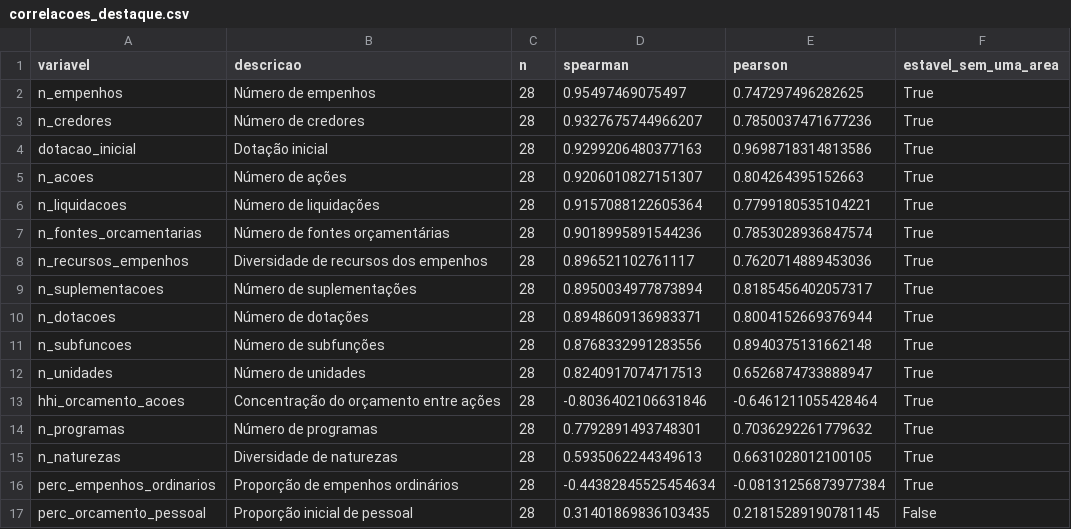
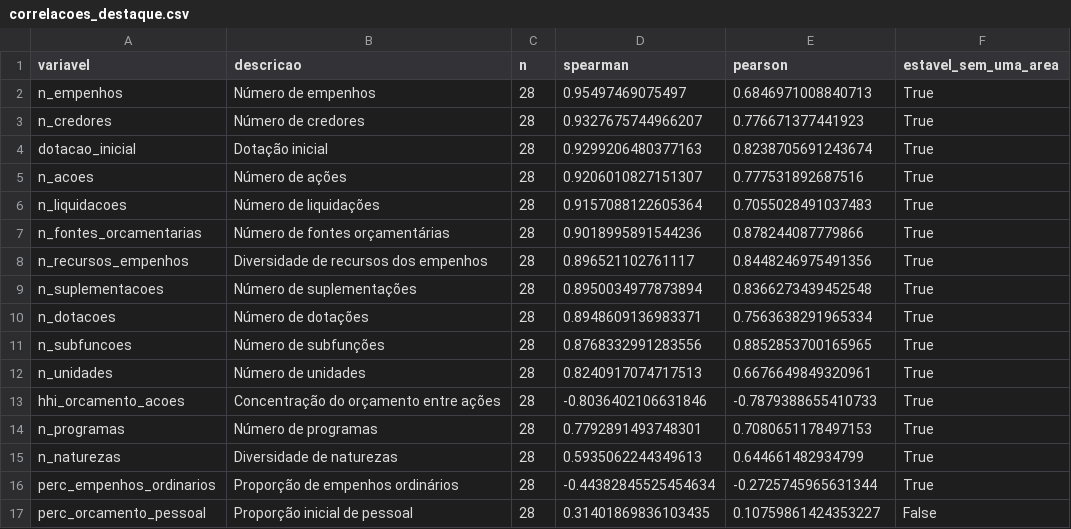
Before and after one commit to felipeoliveira0211/projeto-extensao-criciuma, a CSV file: resultados/correlacoes_destaque.csv, drawn as a sheet.

```diff
--- a/resultados/correlacoes_destaque.csv
+++ b/resultados/correlacoes_destaque.csv
@@ -1,17 +1,17 @@
 variavel,descricao,n,spearman,pearson,estavel_sem_uma_area
-n_empenhos,Número de empenhos,28,0.95497469075497,0.747297496282625,True
-n_credores,Número de credores,28,0.9327675744966207,0.7850037471677236,True
-dotacao_inicial,Dotação inicial,28,0.9299206480377163,0.9698718314813586,True
-n_acoes,Número de ações,28,0.9206010827151307,0.804264395152663,True
-n_liquidacoes,Número de liquidações,28,0.9157088122605364,0.7799180535104221,True
-n_fontes_orcamentarias,Número de fontes orçamentárias,28,0.9018995891544236,0.7853028936847574,True
-n_recursos_empenhos,Diversidade de recursos dos empenhos,28,0.896521102761117,0.7620714889453036,True
-n_suplementacoes,Número de suplementações,28,0.8950034977873894,0.8185456402057317,True
-n_dotacoes,Número de dotações,28,0.8948609136983371,0.8004152669376944,True
-n_subfuncoes,Número de subfunções,28,0.8768332991283556,0.8940375131662148,True
-n_unidades,Número de unidades,28,0.8240917074717513,0.6526874733888947,True
-hhi_orcamento_acoes,Concentração do orçamento entre ações,28,-0.8036402106631846,-0.6461211055428464,True
-n_programas,Número de programas,28,0.7792891493748301,0.7036292261779632,True
-n_naturezas,Diversidade de naturezas,28,0.5935062244349613,0.6631028012100105,True
-perc_empenhos_ordinarios,Proporção de empenhos ordinários,28,-0.44382845525454634,-0.08131256873977384,True
-perc_orcamento_pessoal,Proporção inicial de pessoal,28,0.31401869836103435,0.21815289190781145,False
+n_empenhos,Número de empenhos,28,0.95497469075497,0.6846971008840713,True
+n_credores,Número de credores,28,0.9327675744966207,0.776671377441923,True
+dotacao_inicial,Dotação inicial,28,0.9299206480377163,0.8238705691243674,True
+n_acoes,Número de ações,28,0.9206010827151307,0.777531892687516,True
+n_liquidacoes,Número de liquidações,28,0.9157088122605364,0.7055028491037483,True
+n_fontes_orcamentarias,Número de fontes orçamentárias,28,0.9018995891544236,0.878244087779866,True
+n_recursos_empenhos,Diversidade de recursos dos empenhos,28,0.896521102761117,0.8448246975491356,True
+n_suplementacoes,Número de suplementações,28,0.8950034977873894,0.8366273439452548,True
+n_dotacoes,Número de dotações,28,0.8948609136983371,0.7563638291965334,True
+n_subfuncoes,Número de subfunções,28,0.8768332991283556,0.8852853700165965,True
+n_unidades,Número de unidades,28,0.8240917074717513,0.6676649849320961,True
+hhi_orcamento_acoes,Concentração do orçamento entre ações,28,-0.8036402106631846,-0.7879388655410733,True
+n_programas,Número de programas,28,0.7792891493748301,0.7080651178497153,True
+n_naturezas,Diversidade de naturezas,28,0.5935062244349613,0.644661482934799,True
+perc_empenhos_ordinarios,Proporção de empenhos ordinários,28,-0.44382845525454634,-0.2725745965631344,True
+perc_orcamento_pessoal,Proporção inicial de pessoal,28,0.31401869836103435,0.10759861424353227,False
```
Also changed, not shown: resultados/correlacoes.csv, 1 other file.
